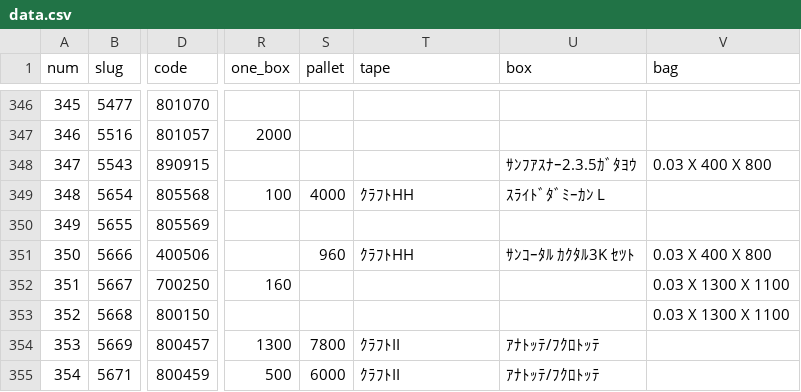
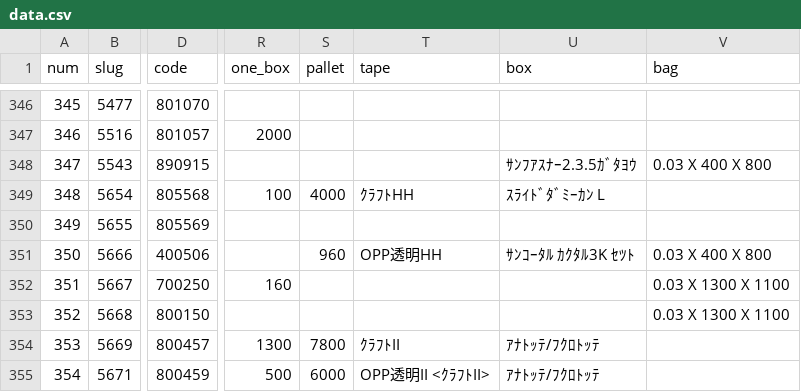
Before and after one commit to enchantnora/api, a CSV file: csv/data.csv, drawn as a sheet; only a part is shown, gaps mark what is left out; the diff covers the shown part only; the diff names each change by its address in the sheet, - before the commit and + after, or states it on an @@ line.

```diff
--- a/csv/data.csv
+++ b/csv/data.csv
-T351 (tape): ｸﾗﾌﾄHH
+T351 (tape): OPP透明HH
-T355 (tape): ｸﾗﾌﾄII
+T355 (tape): OPP透明II <ｸﾗﾌﾄII>
```
Also changed, not shown: 1 added row, 27 edited cells and row numbers in column A elsewhere in this file, csv/memo.csv, csv/user_uuid.csv, 10 other files.
